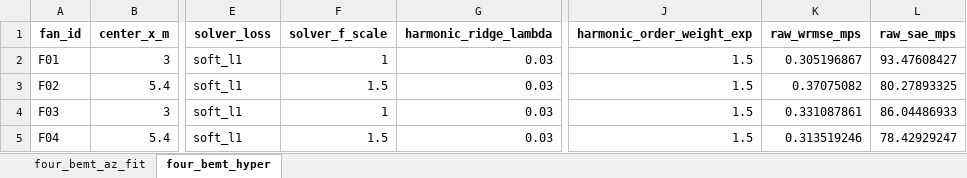
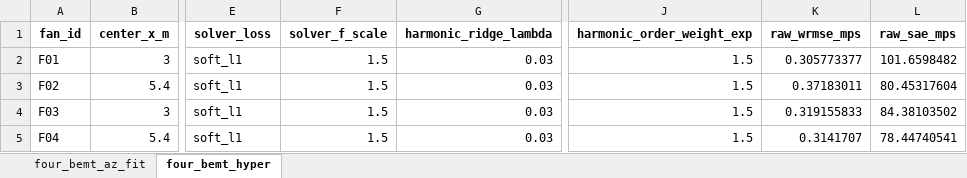
Before and after one commit to GH-X-ST/Nausicaa, an Excel workbook: 01_Thermal/B_results/four_annular_bemt_params.xlsx, sheet four_bemt_hyper, drawn as a sheet; only a part is shown, gaps mark what is left out; values as stored, in another font and other column widths than the file's, no borders; the diff names each change by its address in the sheet, - before the commit and + after, or states it on an @@ line.

```diff
--- a/01_Thermal/B_results/four_annular_bemt_params.xlsx (sheet four_bemt_hyper)
+++ b/01_Thermal/B_results/four_annular_bemt_params.xlsx (sheet four_bemt_hyper)
-F2 (solver_f_scale): 1
+F2 (solver_f_scale): 1.5
-K2 (raw_wrmse_mps): 0.305196867
+K2 (raw_wrmse_mps): 0.305773377
-L2 (raw_sae_mps): 93.47608427
+L2 (raw_sae_mps): 101.6598482
-K3 (raw_wrmse_mps): 0.37075082
+K3 (raw_wrmse_mps): 0.37183011
-L3 (raw_sae_mps): 80.27893325
+L3 (raw_sae_mps): 80.45317604
-F4 (solver_f_scale): 1
+F4 (solver_f_scale): 1.5
-K4 (raw_wrmse_mps): 0.331087861
+K4 (raw_wrmse_mps): 0.319155833
-L4 (raw_sae_mps): 86.04486933
+L4 (raw_sae_mps): 84.38103502
-K5 (raw_wrmse_mps): 0.313519246
+K5 (raw_wrmse_mps): 0.3141707
-L5 (raw_sae_mps): 78.42929247
+L5 (raw_sae_mps): 78.44740541
```
Also changed, not shown: sheet four_bemt_az_fit, 01_Thermal/B_results/four_annular_bemt_params_pchip.xlsx, 01_Thermal/B_results/four_annular_bemt_tuning_report.xlsx, 57 other files.
